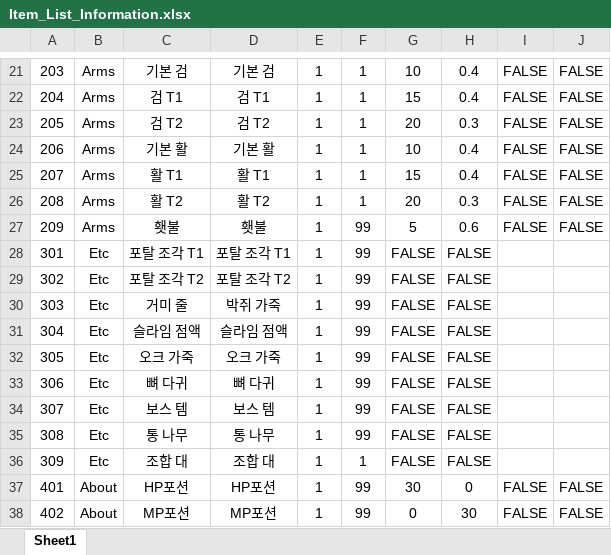
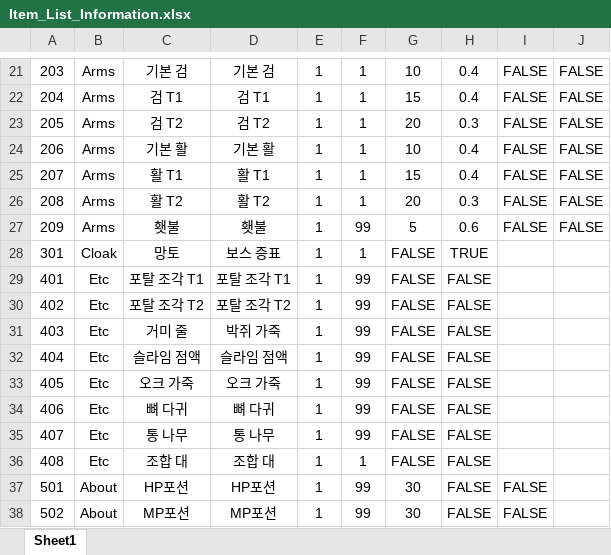
Before and after one commit to mirrdy/PortalCraft, an Excel workbook: Assets/Resources/Item_List_Information.xlsx, sheet Sheet1, drawn as a sheet; only a part is shown, gaps mark what is left out; values as stored, in another font and other column widths than the file's, no borders; removed rows and columns are numbered as before the commit, all else as after; the diff names each change by its address in the sheet, - before the commit and + after, or states it on an @@ line.

```diff
--- a/Assets/Resources/Item_List_Information.xlsx (sheet Sheet1)
+++ b/Assets/Resources/Item_List_Information.xlsx (sheet Sheet1)
+row 28: 301 | Cloak | 망토 | 보스 증표 | 1 | 1 | FALSE | TRUE
-A29: 301
+A29: 401
-A30: 302
+A30: 402
-A31: 303
+A31: 403
-A32: 304
+A32: 404
-A33: 305
+A33: 405
-A34: 306
+A34: 406
-row 34: 307 | Etc | 보스 템 | 보스 템 | 1 | 99 | FALSE | FALSE
-A35: 308
+A35: 407
-A36: 309
+A36: 408
-A37: 401
+A37: 501
-H37: 0
+H37: FALSE
-J37:J38: FALSE
+J37:J38: (empty)
-A38: 402
+A38: 502
-G38: 0
+G38: 30
-H38: 30
+H38: FALSE
```
Also changed, not shown: 26 other files.
